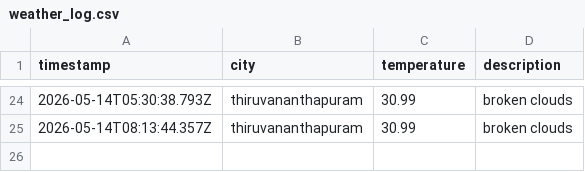
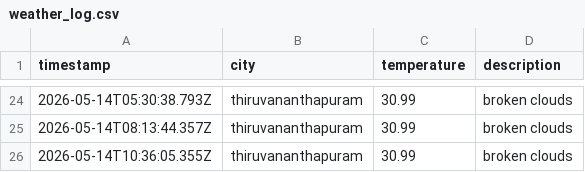
Before and after one commit to ash-g773/weather-app-js, a CSV file: data/weather_log.csv, drawn as a sheet; only a part is shown, gaps mark what is left out.

```diff
--- a/data/weather_log.csv
+++ b/data/weather_log.csv
@@ -25 +25,2 @@ timestamp,city,temperature,description
 2026-05-14T08:13:44.357Z,thiruvananthapuram,30.99,broken clouds
+2026-05-14T10:36:05.355Z,thiruvananthapuram,30.99,broken clouds
```
Also changed, not shown: 1 other file.
